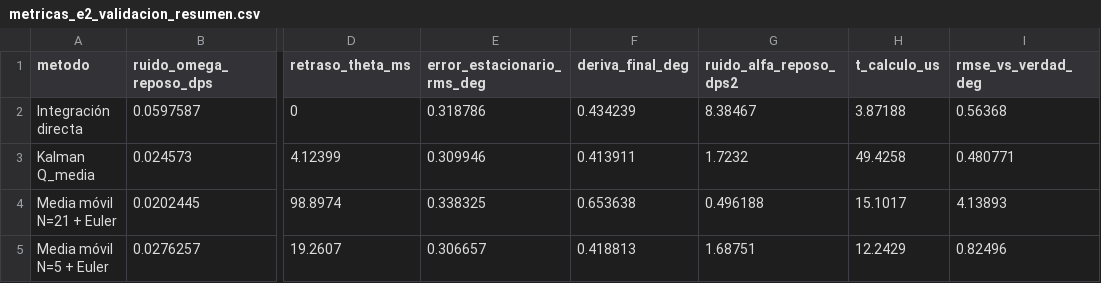
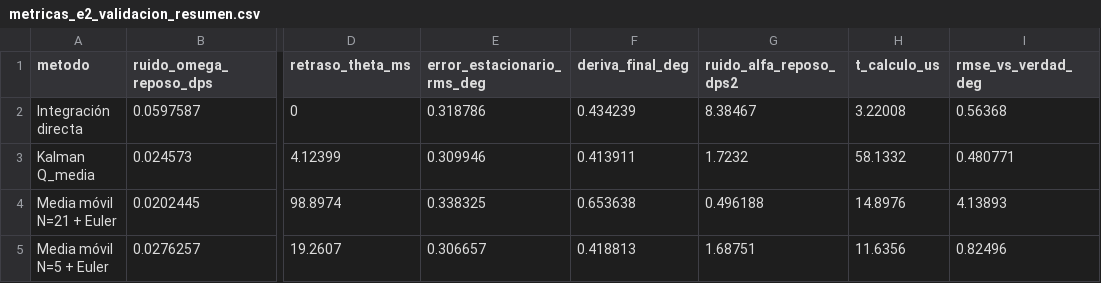
Before and after one commit to celytiorja/lab-Brazo-planar, a CSV file: resultados/sinteticos/e2/metricas_e2_validacion_resumen.csv, drawn as a sheet; only a part is shown, gaps mark what is left out; the diff names each change by its address in the sheet, - before the commit and + after, or states it on an @@ line.

```diff
--- a/resultados/sinteticos/e2/metricas_e2_validacion_resumen.csv
+++ b/resultados/sinteticos/e2/metricas_e2_validacion_resumen.csv
-H2 (t_calculo_us): 3.87188
+H2 (t_calculo_us): 3.22008
-H3 (t_calculo_us): 49.4258
+H3 (t_calculo_us): 58.1332
-H4 (t_calculo_us): 15.1017
+H4 (t_calculo_us): 14.8976
-H5 (t_calculo_us): 12.2429
+H5 (t_calculo_us): 11.6356
```
Also changed, not shown: resultados/sinteticos/e1/correlacion_cruzada.csv, resultados/sinteticos/e2/metricas_e2_ajuste.csv, 51 other files.
